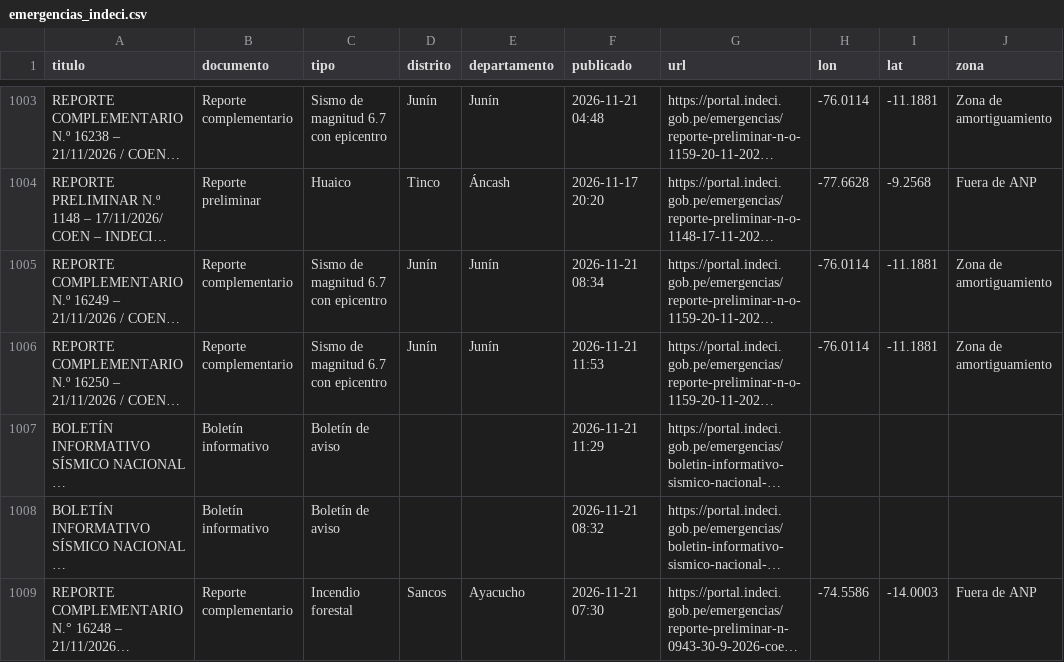
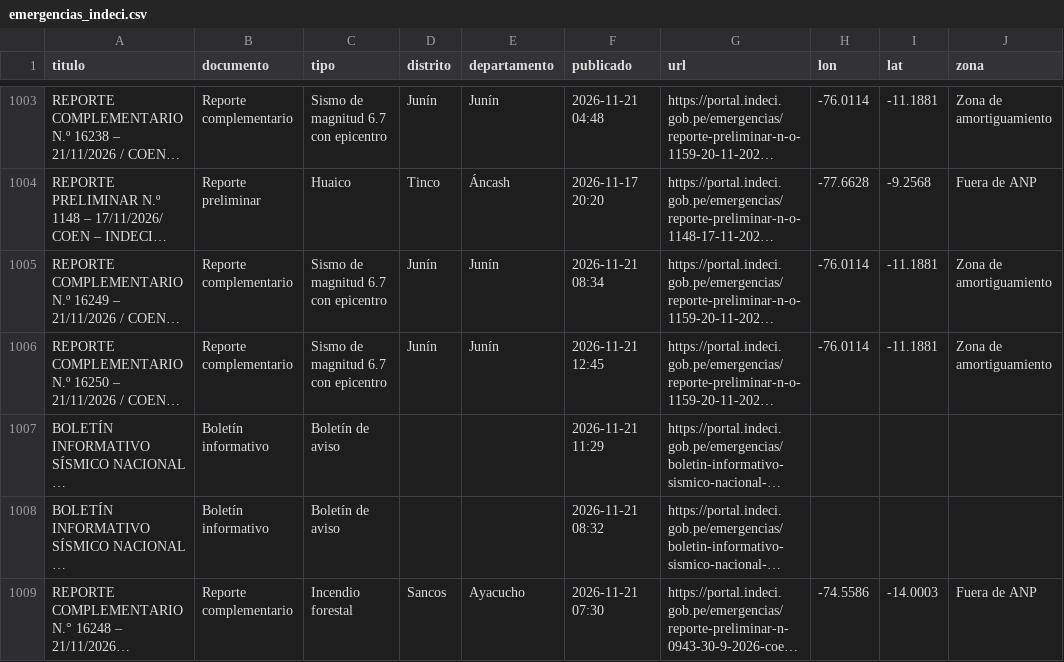
Before and after one commit to bwperez-alt/focos-anp-peru, a CSV file: data/archivo/emergencias_indeci.csv, drawn as a sheet; only a part is shown, gaps mark what is left out; long unchanged cells end in …; the diff names each change by its address in the sheet, - before the commit and + after, or states it on an @@ line.

```diff
--- a/data/archivo/emergencias_indeci.csv
+++ b/data/archivo/emergencias_indeci.csv
-F1006 (publicado): 2026-11-21 11:53
+F1006 (publicado): 2026-11-21 12:45
```
Also changed, not shown: 1 other file.
